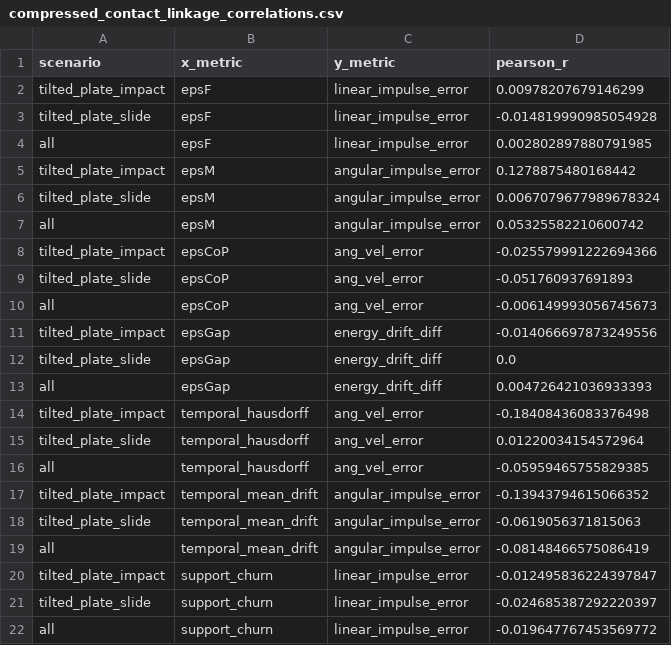
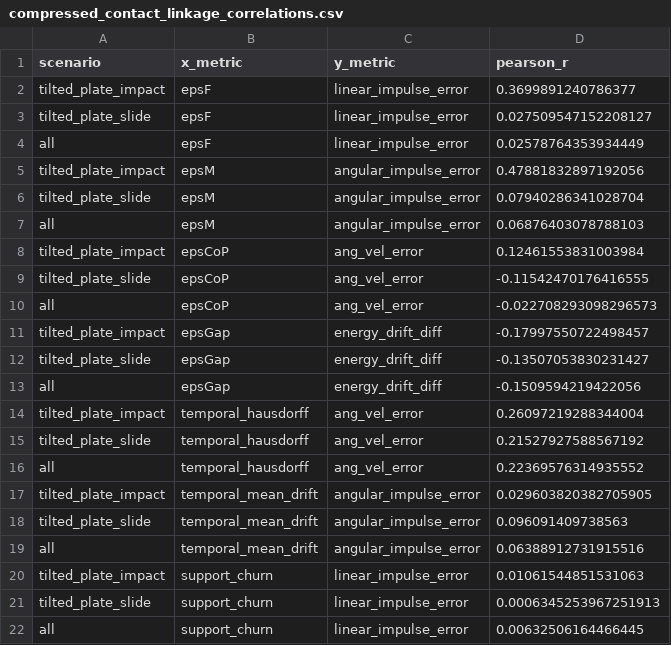
Before and after one commit to W-Moorer/sdf-nsc, a CSV file: data/generated/compressed_contact_linkage_correlations.csv, drawn as a sheet.

```diff
--- a/data/generated/compressed_contact_linkage_correlations.csv
+++ b/data/generated/compressed_contact_linkage_correlations.csv
@@ -1,22 +1,22 @@
 scenario,x_metric,y_metric,pearson_r
-tilted_plate_impact,epsF,linear_impulse_error,0.00978207679146299
-tilted_plate_slide,epsF,linear_impulse_error,-0.014819990985054928
-all,epsF,linear_impulse_error,0.002802897880791985
-tilted_plate_impact,epsM,angular_impulse_error,0.1278875480168442
-tilted_plate_slide,epsM,angular_impulse_error,0.0067079677989678324
-all,epsM,angular_impulse_error,0.05325582210600742
-tilted_plate_impact,epsCoP,ang_vel_error,-0.025579991222694366
-tilted_plate_slide,epsCoP,ang_vel_error,-0.051760937691893
-all,epsCoP,ang_vel_error,-0.006149993056745673
-tilted_plate_impact,epsGap,energy_drift_diff,-0.014066697873249556
-tilted_plate_slide,epsGap,energy_drift_diff,0.0
-all,epsGap,energy_drift_diff,0.004726421036933393
-tilted_plate_impact,temporal_hausdorff,ang_vel_error,-0.18408436083376498
-tilted_plate_slide,temporal_hausdorff,ang_vel_error,0.01220034154572964
-all,temporal_hausdorff,ang_vel_error,-0.05959465755829385
-tilted_plate_impact,temporal_mean_drift,angular_impulse_error,-0.13943794615066352
-tilted_plate_slide,temporal_mean_drift,angular_impulse_error,-0.0619056371815063
-all,temporal_mean_drift,angular_impulse_error,-0.08148466575086419
-tilted_plate_impact,support_churn,linear_impulse_error,-0.012495836224397847
-tilted_plate_slide,support_churn,linear_impulse_error,-0.024685387292220397
-all,support_churn,linear_impulse_error,-0.019647767453569772
+tilted_plate_impact,epsF,linear_impulse_error,0.3699891240786377
+tilted_plate_slide,epsF,linear_impulse_error,0.027509547152208127
+all,epsF,linear_impulse_error,0.02578764353934449
+tilted_plate_impact,epsM,angular_impulse_error,0.47881832897192056
+tilted_plate_slide,epsM,angular_impulse_error,0.07940286341028704
+all,epsM,angular_impulse_error,0.06876403078788103
+tilted_plate_impact,epsCoP,ang_vel_error,0.12461553831003984
+tilted_plate_slide,epsCoP,ang_vel_error,-0.11542470176416555
+all,epsCoP,ang_vel_error,-0.022708293098296573
+tilted_plate_impact,epsGap,energy_drift_diff,-0.17997550722498457
+tilted_plate_slide,epsGap,energy_drift_diff,-0.13507053830231427
+all,epsGap,energy_drift_diff,-0.1509594219422056
+tilted_plate_impact,temporal_hausdorff,ang_vel_error,0.26097219288344004
+tilted_plate_slide,temporal_hausdorff,ang_vel_error,0.21527927588567192
+all,temporal_hausdorff,ang_vel_error,0.22369576314935552
+tilted_plate_impact,temporal_mean_drift,angular_impulse_error,0.029603820382705905
+tilted_plate_slide,temporal_mean_drift,angular_impulse_error,0.096091409738563
+all,temporal_mean_drift,angular_impulse_error,0.06388912731915516
+tilted_plate_impact,support_churn,linear_impulse_error,0.01061544851531063
+tilted_plate_slide,support_churn,linear_impulse_error,0.0006345253967251913
+all,support_churn,linear_impulse_error,0.00632506164466445
```
Also changed, not shown: data/generated/compressed_contact_validation.csv, 23 other files.
